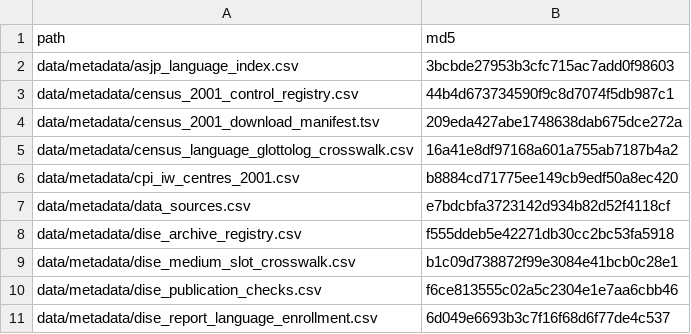
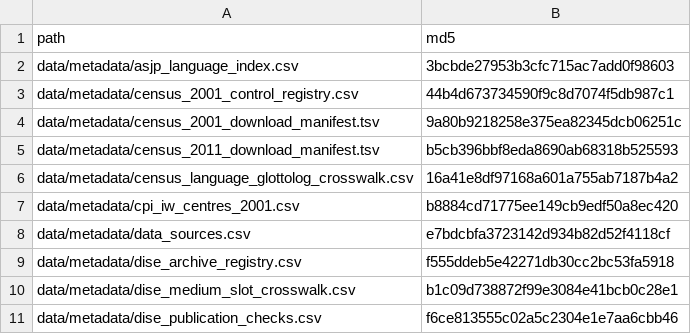
Before and after one commit to rishavbroy/emi-inequality-india, a CSV file: data/metadata/checksums.csv, drawn as a sheet; only a part is shown; the shorter side is filled out with more unchanged rows.

Commit message:
feat(census): track C-13 age-table acquisitions

```diff
--- a/data/metadata/checksums.csv
+++ b/data/metadata/checksums.csv
@@ -3,3 +3,4 @@
 "data/metadata/census_2001_control_registry.csv","44b4d673734590f9c8d7074f5db987c1"
-"data/metadata/census_2001_download_manifest.tsv","209eda427abe1748638dab675dce272a"
+"data/metadata/census_2001_download_manifest.tsv","9a80b9218258e375ea82345dcb06251c"
+"data/metadata/census_2011_download_manifest.tsv","b5cb396bbf8eda8690ab68318b525593"
 "data/metadata/census_language_glottolog_crosswalk.csv","16a41e8df97168a601a755ab7187b4a2"
```
Also changed, not shown: data/metadata/census_2001_download_manifest.tsv, 2 other files.
